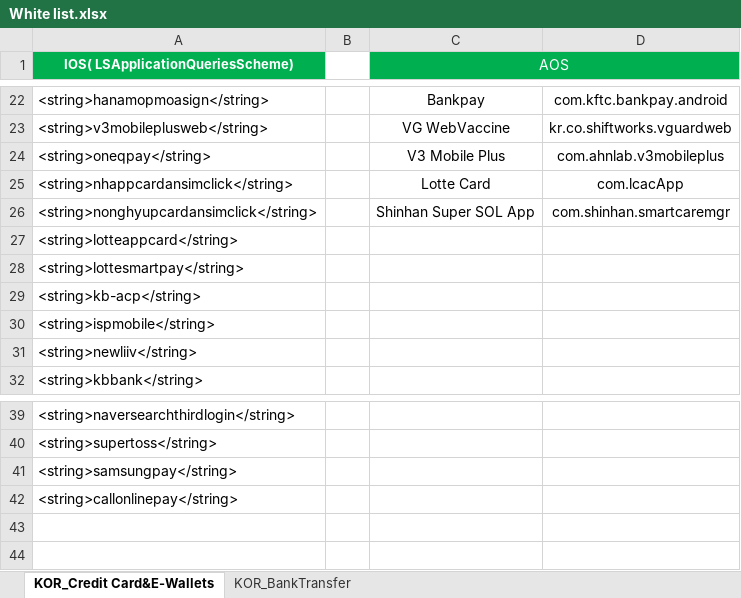
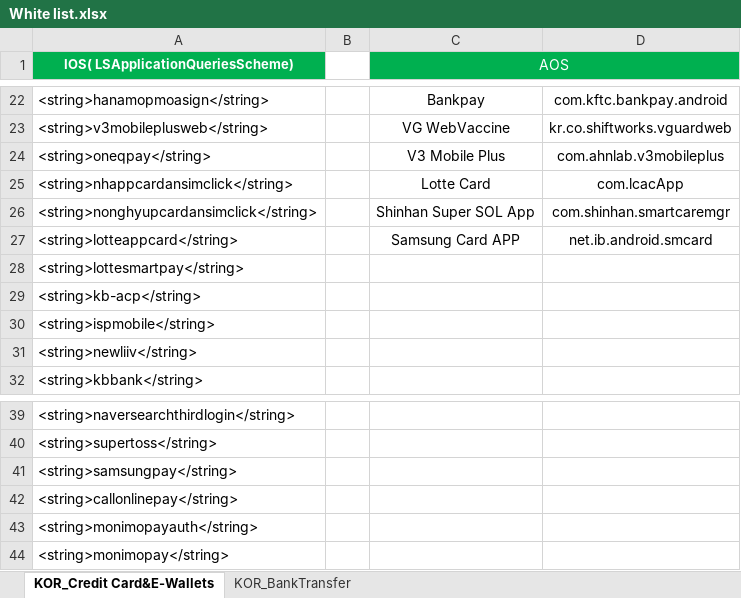
Before and after one commit to Oceanpayment/whitelist, an Excel workbook: White list.xlsx, sheet KOR_Credit Card&E-Wallets, drawn as a sheet; only a part is shown, gaps mark what is left out; values as stored, in another font and other column widths than the file's, no borders; the diff names each change by its address in the sheet, - before the commit and + after, or states it on an @@ line.

Commit message:
update

```diff
--- a/White list.xlsx (sheet KOR_Credit Card&E-Wallets)
+++ b/White list.xlsx (sheet KOR_Credit Card&E-Wallets)
-C27 (AOS): (empty)
+C27 (AOS): Samsung Card APP
-D27: (empty)
+D27: net.ib.android.smcard
+row 43: <string>monimopayauth</string>
+row 44: <string>monimopay</string>
```
